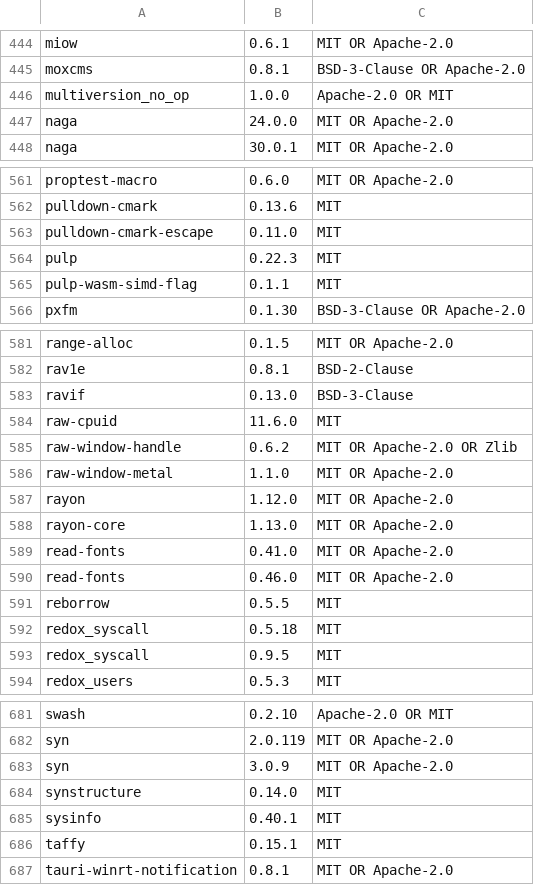
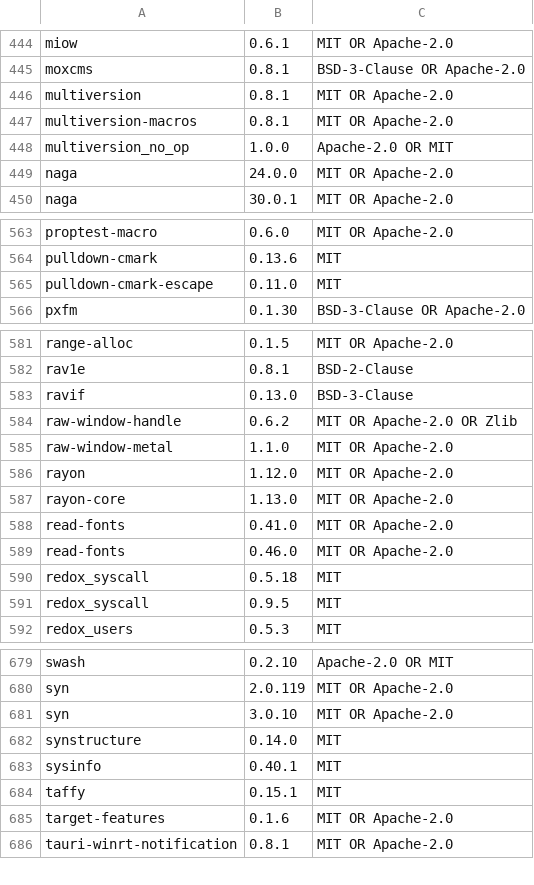
Before and after one commit to Auto-Explore/GitComet, a TSV file: crates/gitcomet-ui-gpui/assets/open_source_licenses.tsv, drawn as a sheet; only a part is shown, gaps mark what is left out; the diff covers the shown part only.

```diff
--- a/crates/gitcomet-ui-gpui/assets/open_source_licenses.tsv
+++ b/crates/gitcomet-ui-gpui/assets/open_source_licenses.tsv
@@ -445,2 +445,4 @@ miow	0.6.1	MIT OR Apache-2.0
 moxcms	0.8.1	BSD-3-Clause OR Apache-2.0
+multiversion	0.8.1	MIT OR Apache-2.0
+multiversion-macros	0.8.1	MIT OR Apache-2.0
 multiversion_no_op	1.0.0	Apache-2.0 OR MIT
@@ -563,4 +565,2 @@ pulldown-cmark	0.13.6	MIT
 pulldown-cmark-escape	0.11.0	MIT
-pulp	0.22.3	MIT
-pulp-wasm-simd-flag	0.1.1	MIT
 pxfm	0.1.30	BSD-3-Clause OR Apache-2.0
@@ -583,3 +583,2 @@ rav1e	0.8.1	BSD-2-Clause
 ravif	0.13.0	BSD-3-Clause
-raw-cpuid	11.6.0	MIT
 raw-window-handle	0.6.2	MIT OR Apache-2.0 OR Zlib
@@ -590,3 +589,2 @@ read-fonts	0.41.0	MIT OR Apache-2.0
 read-fonts	0.46.0	MIT OR Apache-2.0
-reborrow	0.5.5	MIT
 redox_syscall	0.5.18	MIT
@@ -682,3 +680,3 @@ swash	0.2.10	Apache-2.0 OR MIT
 syn	2.0.119	MIT OR Apache-2.0
-syn	3.0.9	MIT OR Apache-2.0
+syn	3.0.10	MIT OR Apache-2.0
 synstructure	0.14.0	MIT
@@ -686,2 +684,3 @@ sysinfo	0.40.1	MIT
 taffy	0.15.1	MIT
+target-features	0.1.6	MIT OR Apache-2.0
 tauri-winrt-notification	0.8.1	MIT OR Apache-2.0
```
Also changed, not shown: 5 edited cells elsewhere in this file, 2 other files.
